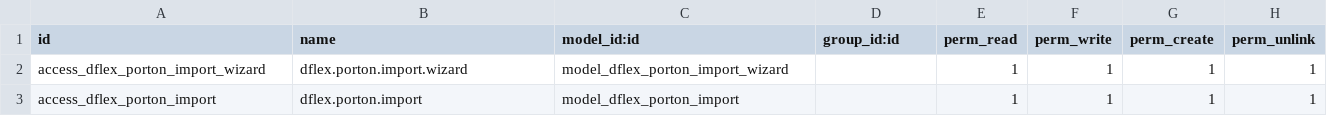
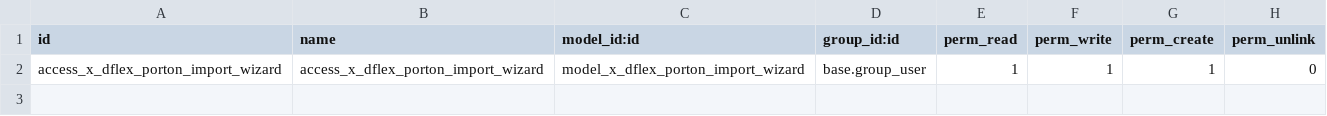
Before and after one commit to DeGrandisPortones/DeGrandisPortones, a CSV file: Addons/dflex_portones_import/security/ir.model.access.csv, drawn as a sheet.

```diff
--- a/Addons/dflex_portones_import/security/ir.model.access.csv
+++ b/Addons/dflex_portones_import/security/ir.model.access.csv
@@ -1,3 +1,2 @@
 id,name,model_id:id,group_id:id,perm_read,perm_write,perm_create,perm_unlink
-access_dflex_porton_import_wizard,dflex.porton.import.wizard,model_dflex_porton_import_wizard,,1,1,1,1
-access_dflex_porton_import,dflex.porton.import,model_dflex_porton_import,,1,1,1,1
+access_x_dflex_porton_import_wizard,access_x_dflex_porton_import_wizard,model_x_dflex_porton_import_wizard,base.group_user,1,1,1,0
```
Also changed, not shown: 6 other files.
